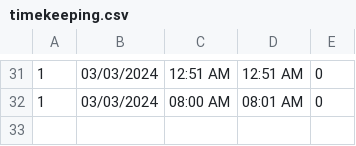
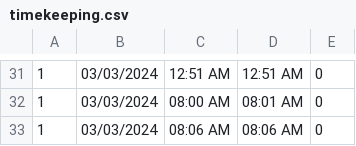
Before and after one commit to baebeemoe/FinalMPH, a CSV file: src/Files/timekeeping.csv, drawn as a sheet; only a part is shown, gaps mark what is left out.

```diff
--- a/src/Files/timekeeping.csv
+++ b/src/Files/timekeeping.csv
@@ -32 +32,2 @@
 1,03/03/2024,08:00 AM,08:01 AM,0
+1,03/03/2024,08:06 AM,08:06 AM,0
```
Also changed, not shown: 2 other files.
